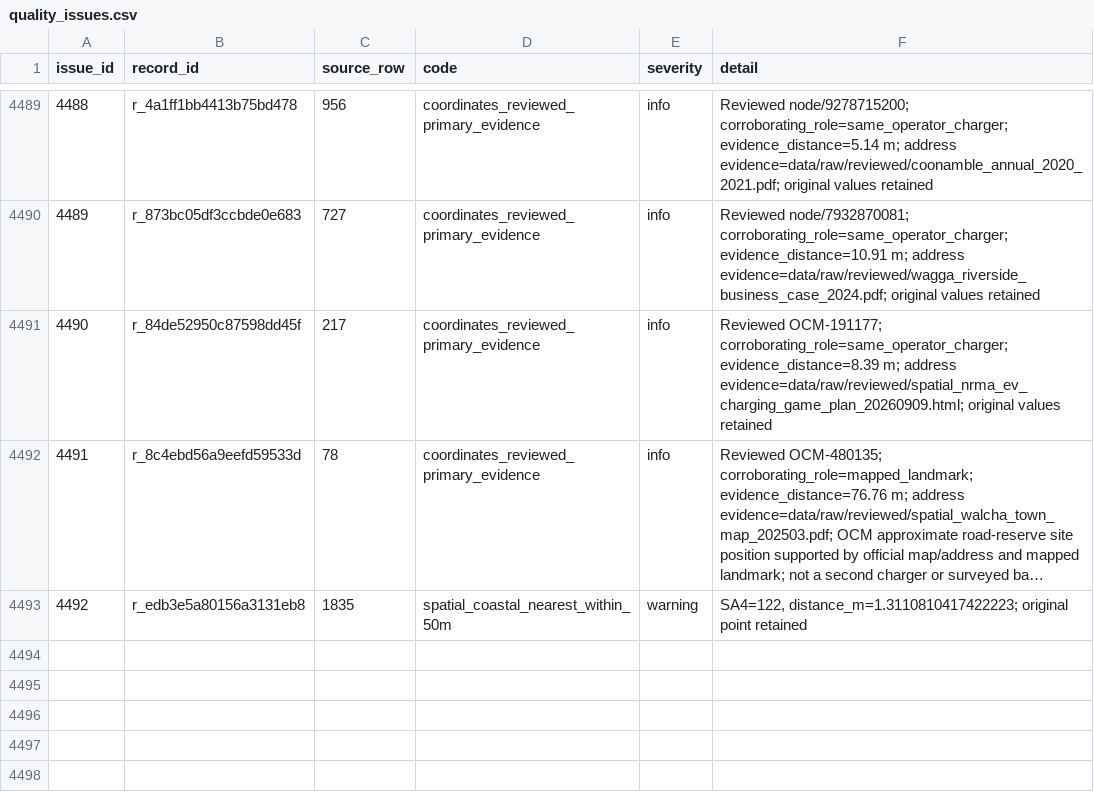
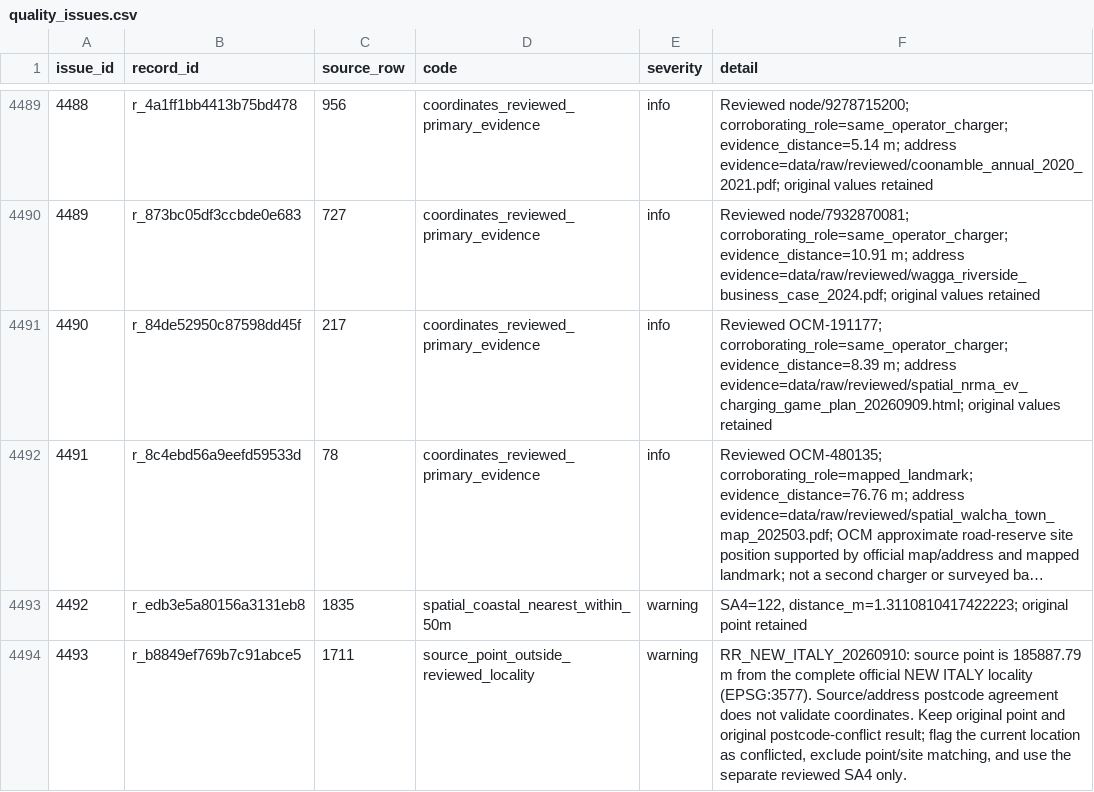
Before and after one commit to shuxiachai/nsw-ev-charging-data-pipeline, a CSV file: outputs/quality_issues.csv, drawn as a sheet; only a part is shown, gaps mark what is left out; long unchanged cells end in …; the diff covers the shown part only.

Commit message:
Fix reviewed location and operator conflicts and strengthen evidence guards

```diff
--- a/outputs/quality_issues.csv
+++ b/outputs/quality_issues.csv
@@ -4493 +4493,2 @@ issue_id,record_id,source_row,code,severity,detail
 4492,r_edb3e5a80156a3131eb8,1835,spatial_coastal_nearest_within_50m,warning,"SA4=122, distance_m=1.3110810417422223; original point retained"
+4493,r_b8849ef769b7c91abce5,1711,source_point_outside_reviewed_locality,warning,"RR_NEW_ITALY_20260910: source point is 185887.79 m from the complete official NEW ITALY locality (EPSG:3577). Source/address postcode agreement does not validate coordinates. Keep original point and original postcode-conflict result; flag the current location as conflicted, exclude point/site matching, and use the separate reviewed SA4 only."
```
Also changed, not shown: 1 added row elsewhere in this file, data/processed/augmentation.csv, data/processed/operator_details.csv, 47 other files.
